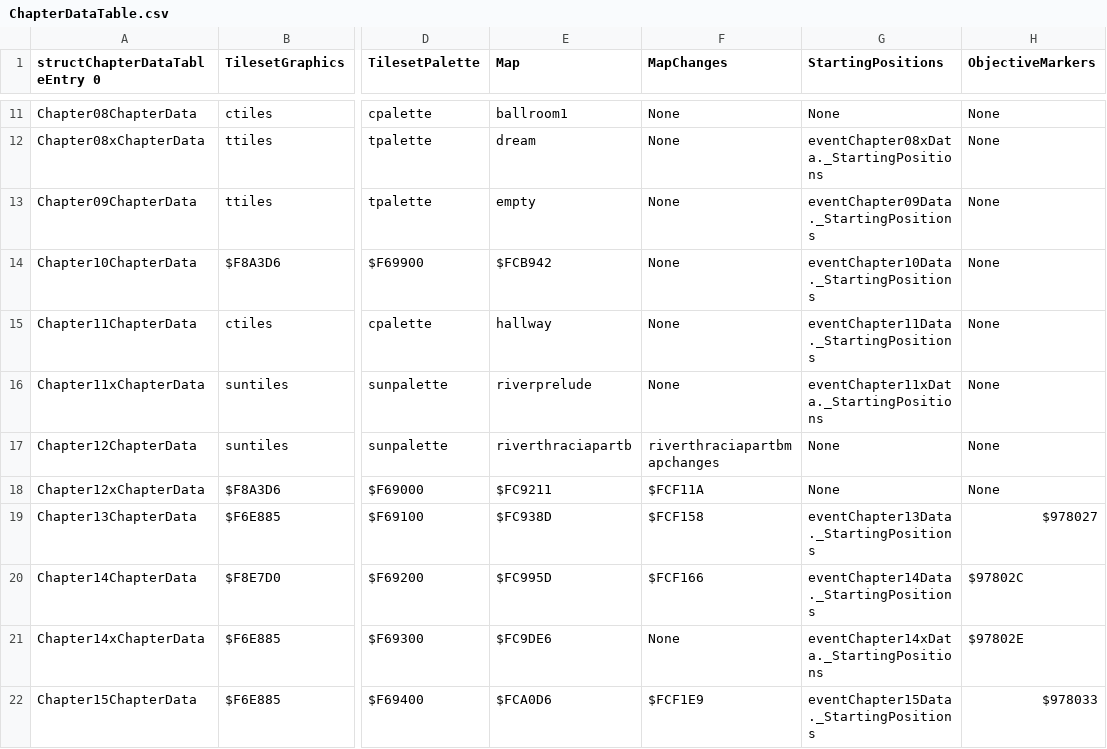
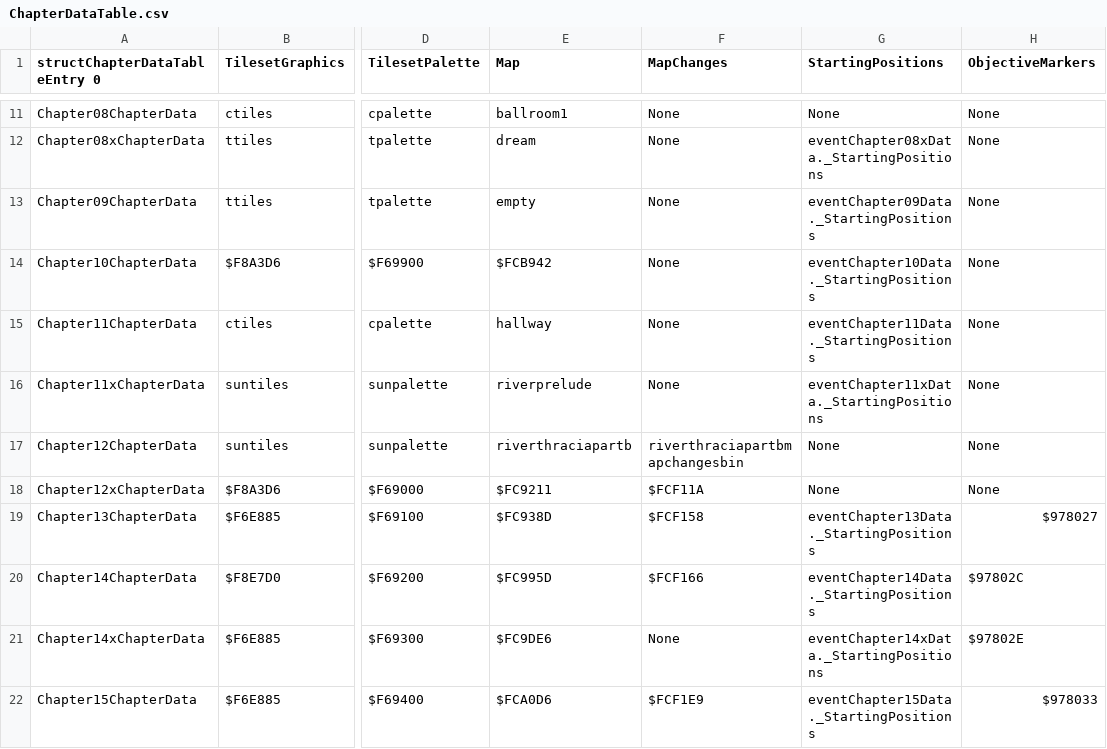
Before and after one commit to muffinfrommars/sceolang, a CSV file: tables/CHAPTERS/ChapterDataTable.csv, drawn as a sheet; only a part is shown, gaps mark what is left out; the diff names each change by its address in the sheet, - before the commit and + after, or states it on an @@ line.

```diff
--- a/tables/CHAPTERS/ChapterDataTable.csv
+++ b/tables/CHAPTERS/ChapterDataTable.csv
-F17 (MapChanges): riverthraciapartbmapchanges
+F17 (MapChanges): riverthraciapartbmapchangesbin
```
Also changed, not shown: 7 other files.
